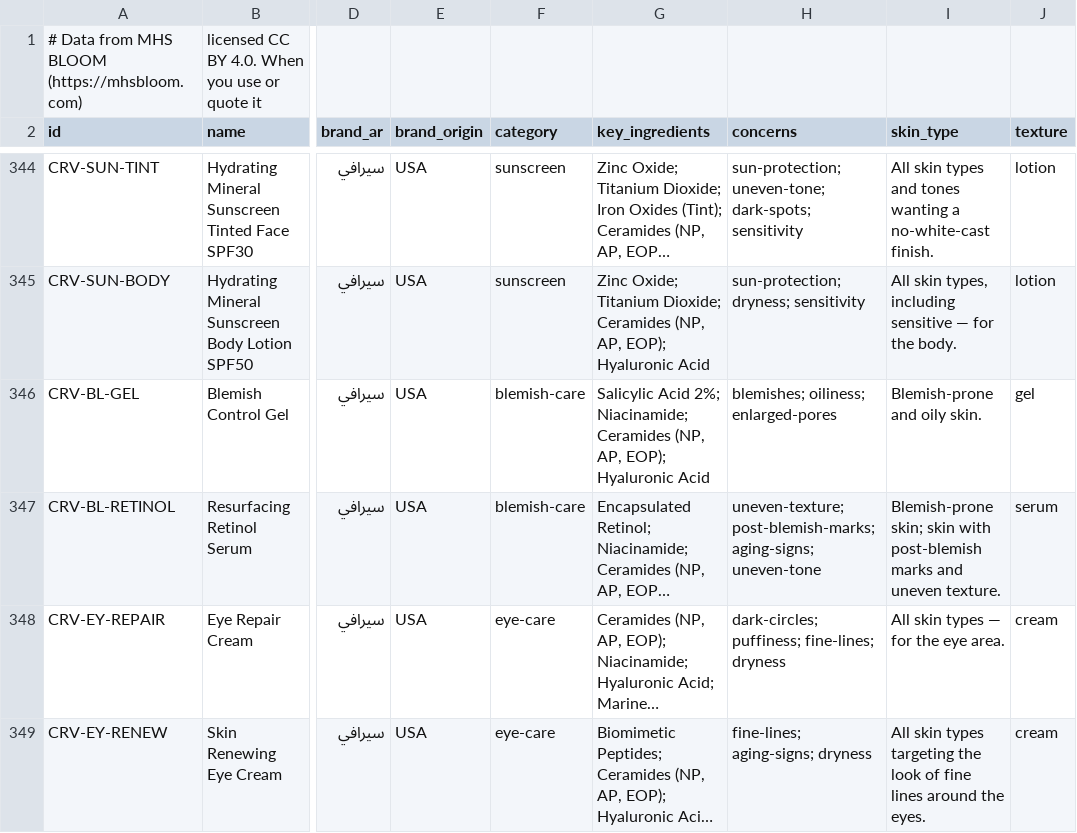
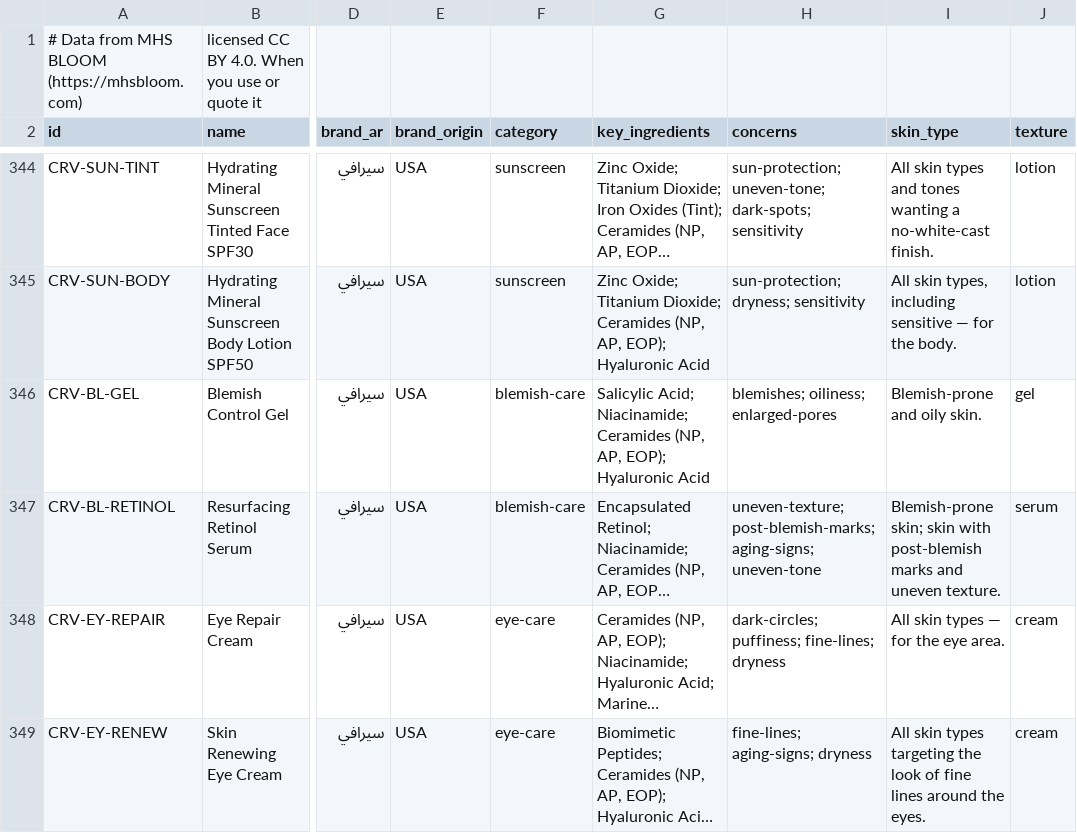
Before and after one commit to drmahroust3a-stack/mhsbloom-site, a CSV file: data/mhsbloom-products.csv, drawn as a sheet; only a part is shown, gaps mark what is left out; long unchanged cells end in …; the diff covers the shown part only; the diff names each change by its address in the sheet, - before the commit and + after, or states it on an @@ line.

```diff
--- a/data/mhsbloom-products.csv
+++ b/data/mhsbloom-products.csv
-G346 (key_ingredients): Salicylic Acid 2%; Niacinamide; Ceramides…
+G346 (key_ingredients): Salicylic Acid; Niacinamide; Ceramides…
```
Also changed, not shown: 95 edited cells elsewhere in this file, 3 other files.
